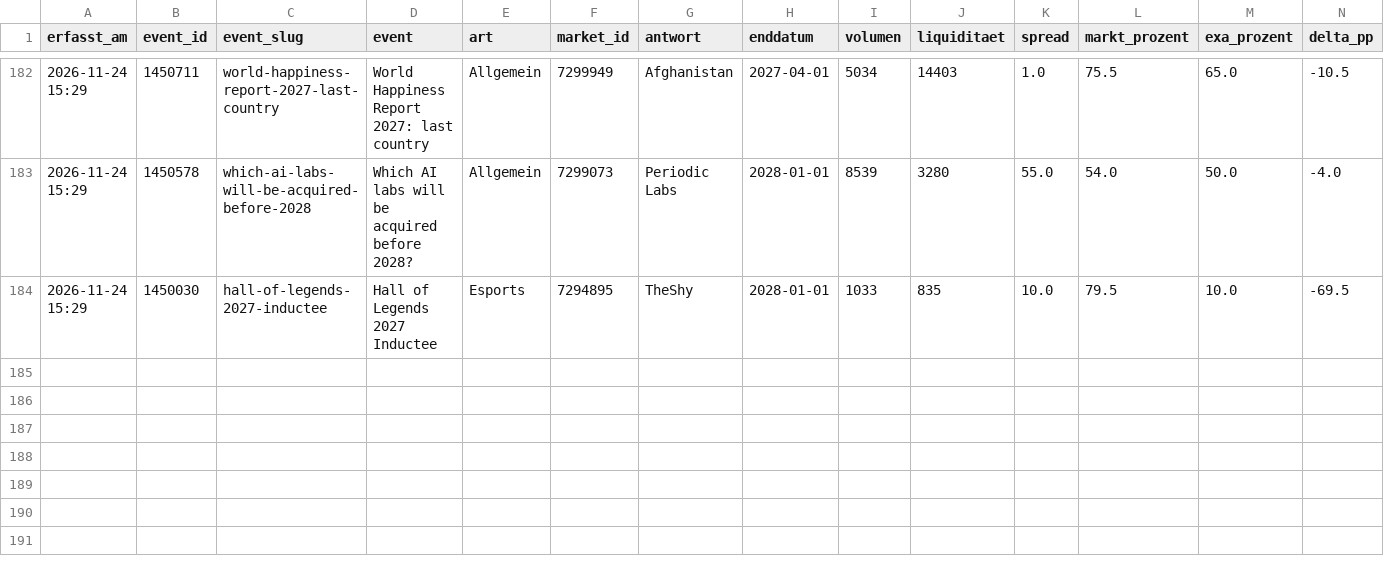
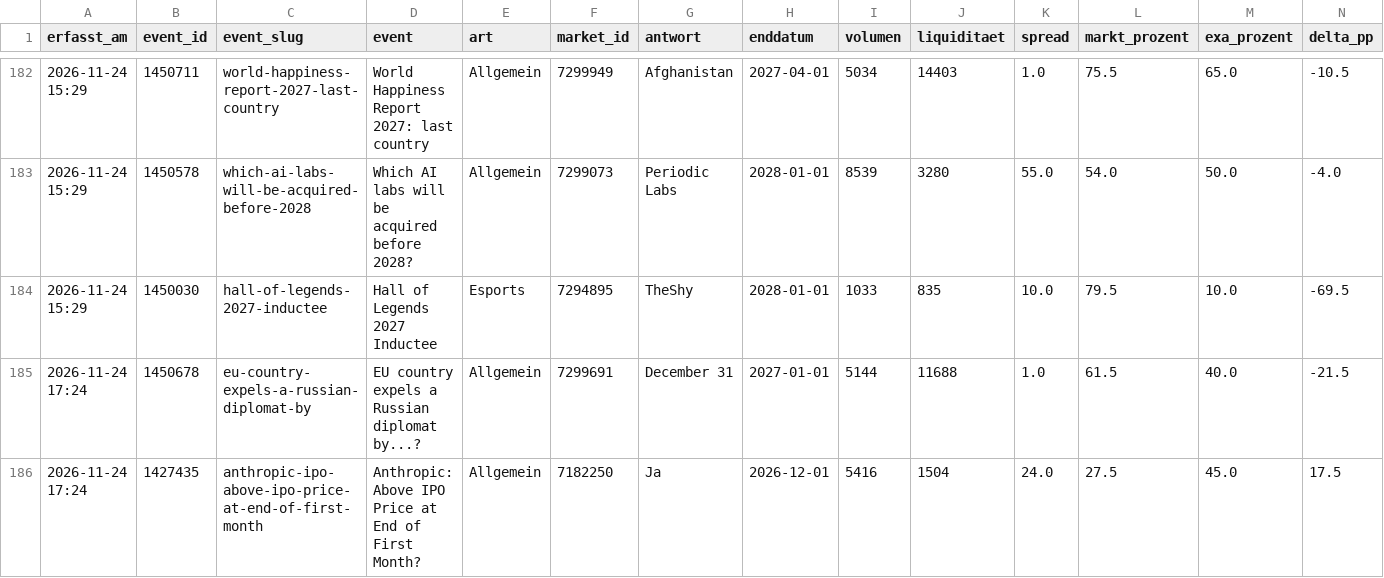
Before and after one commit to Fluc10/polymarket-scanner, a CSV file: data/exa_log.csv, drawn as a sheet; only a part is shown, gaps mark what is left out; rows hold the shown columns only; the diff names each change by its address in the sheet, - before the commit and + after, or states it on an @@ line.

```diff
--- a/data/exa_log.csv
+++ b/data/exa_log.csv
+row 185: 2026-11-24 17:24 | 1450678 | eu-country-expels-a-russian-diplomat-by | EU country expels a Russian diplomat by...? | Allgemein | 7299691 | December 31 | 2027-01-01 | 5144 | 11688 | 1.0 | 61.5 | 40.0 | -21.5
+row 186: 2026-11-24 17:24 | 1427435 | anthropic-ipo-above-ipo-price-at-end-of-first-month | Anthropic: Above IPO Price at End of First Month? | Allgemein | 7182250 | Ja | 2026-12-01 | 5416 | 1504 | 24.0 | 27.5 | 45.0 | 17.5
```
